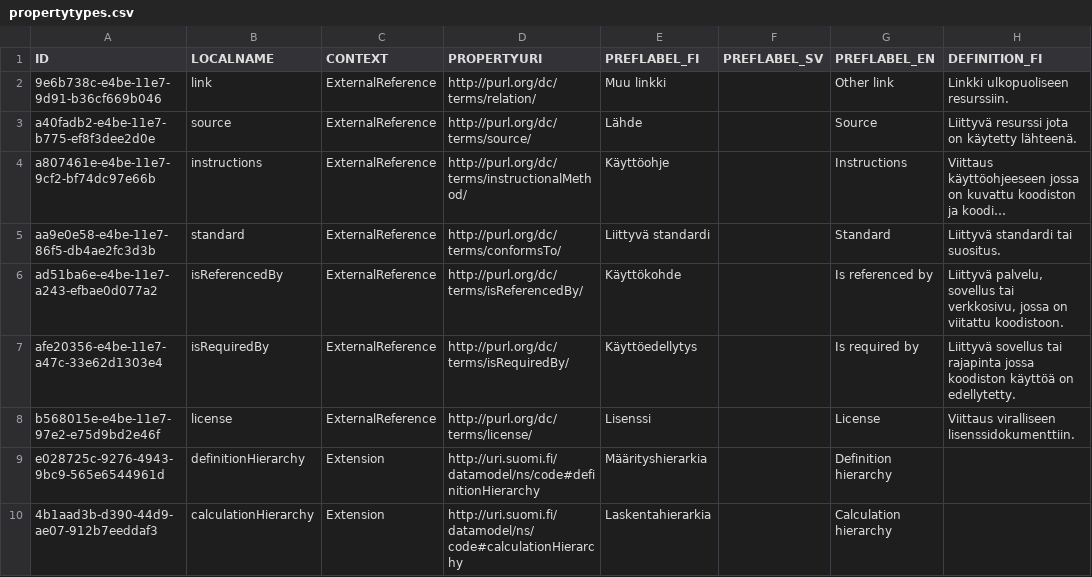
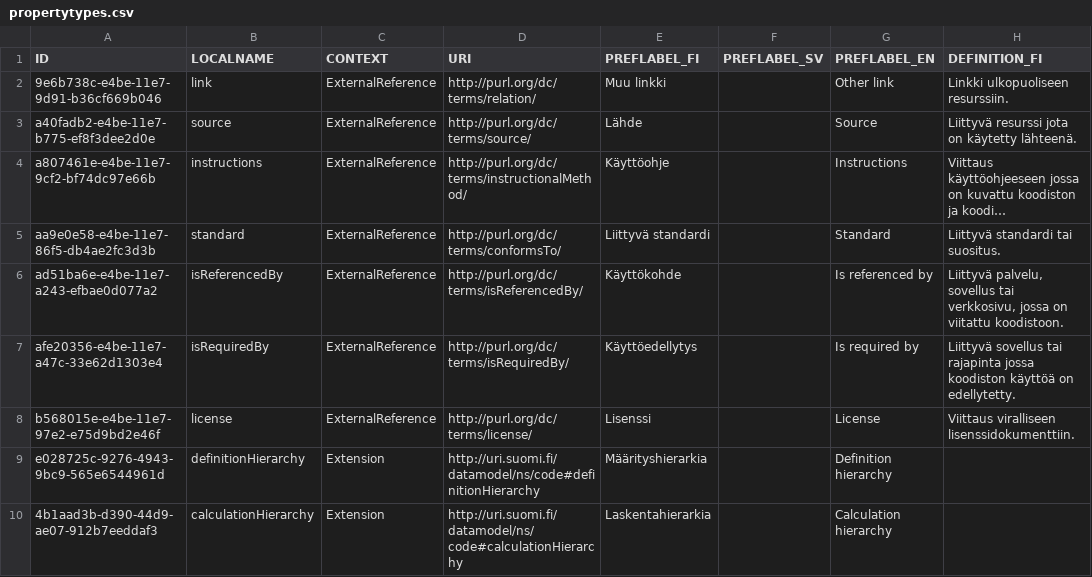
Before and after one commit to VRK-YTI/yti-codelist-content-intake-service, a CSV file: src/main/resources/propertytypes/propertytypes.csv, drawn as a sheet; only a part is shown; long unchanged cells end in …; the diff names each change by its address in the sheet, - before the commit and + after, or states it on an @@ line.

```diff
--- a/src/main/resources/propertytypes/propertytypes.csv
+++ b/src/main/resources/propertytypes/propertytypes.csv
-D1: PROPERTYURI
+D1: URI
```
Also changed, not shown: src/main/resources/valuetypes/valuetypes.csv.
